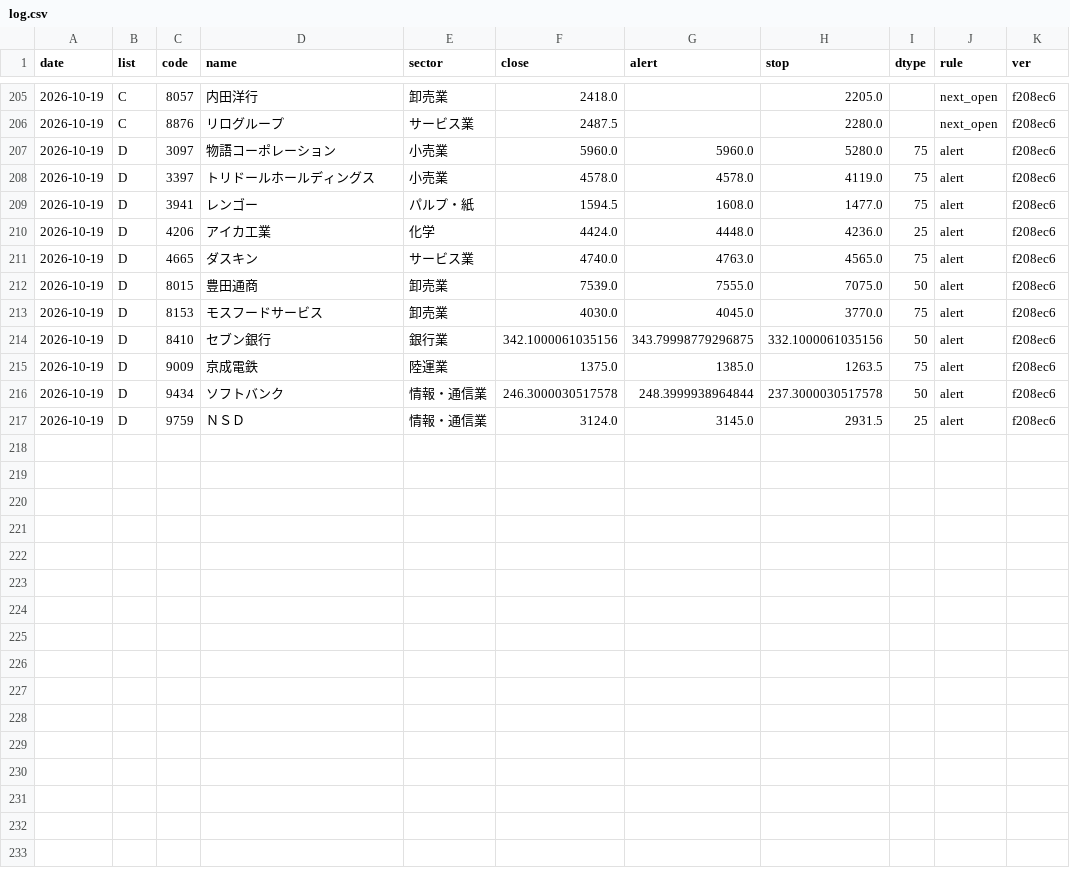
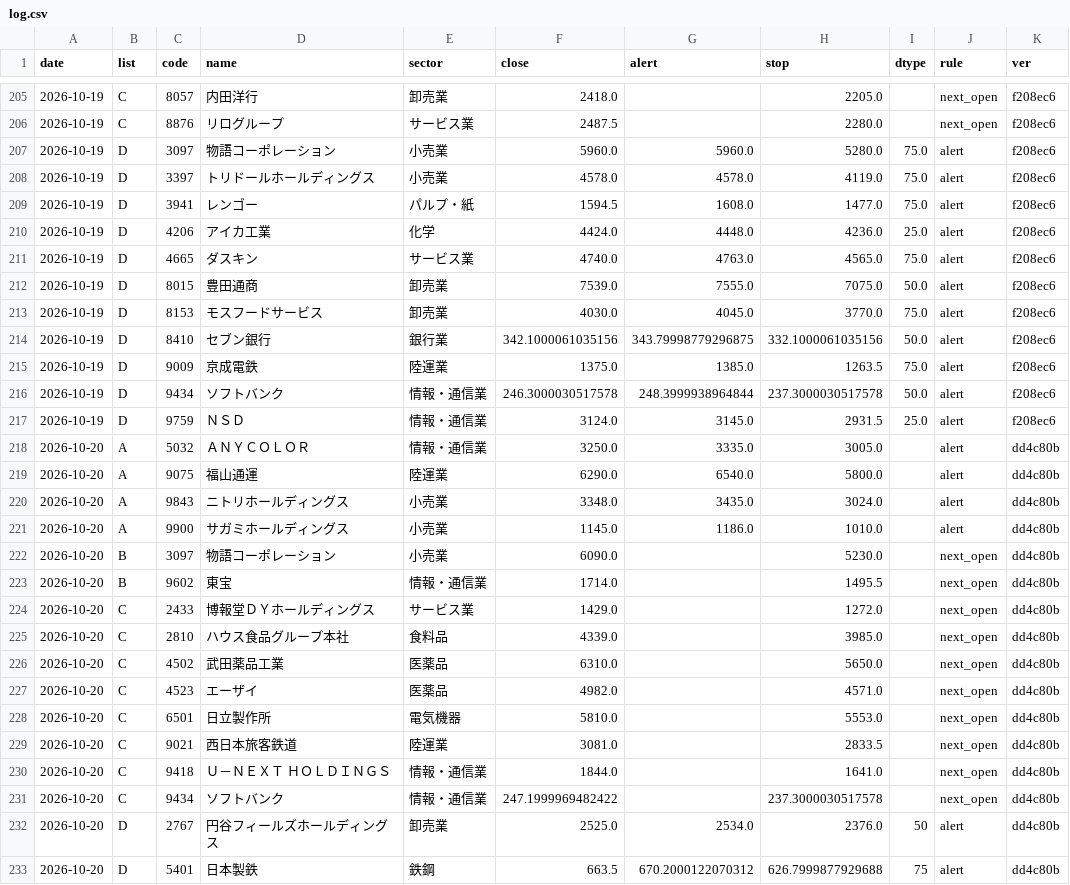
Before and after one commit to eplan4u-dotcom/kabu-screener, a CSV file: data/signals/log.csv, drawn as a sheet; only a part is shown, gaps mark what is left out; the diff covers the shown part only.

```diff
--- a/data/signals/log.csv
+++ b/data/signals/log.csv
@@ -206,12 +206,28 @@ date,list,code,name,sector,close,alert,stop,dtype,rule,ver
 2026-10-19,C,8876,リログループ,サービス業,2487.5,,2280.0,,next_open,f208ec6
-2026-10-19,D,3097,物語コーポレーション,小売業,5960.0,5960.0,5280.0,75,alert,f208ec6
-2026-10-19,D,3397,トリドールホールディングス,小売業,4578.0,4578.0,4119.0,75,alert,f208ec6
-2026-10-19,D,3941,レンゴー,パルプ・紙,1594.5,1608.0,1477.0,75,alert,f208ec6
-2026-10-19,D,4206,アイカ工業,化学,4424.0,4448.0,4236.0,25,alert,f208ec6
-2026-10-19,D,4665,ダスキン,サービス業,4740.0,4763.0,4565.0,75,alert,f208ec6
-2026-10-19,D,8015,豊田通商,卸売業,7539.0,7555.0,7075.0,50,alert,f208ec6
-2026-10-19,D,8153,モスフードサービス,卸売業,4030.0,4045.0,3770.0,75,alert,f208ec6
-2026-10-19,D,8410,セブン銀行,銀行業,342.1000061035156,343.79998779296875,332.1000061035156,50,alert,f208ec6
-2026-10-19,D,9009,京成電鉄,陸運業,1375.0,1385.0,1263.5,75,alert,f208ec6
-2026-10-19,D,9434,ソフトバンク,情報・通信業,246.3000030517578,248.3999938964844,237.3000030517578,50,alert,f208ec6
-2026-10-19,D,9759,ＮＳＤ,情報・通信業,3124.0,3145.0,2931.5,25,alert,f208ec6
+2026-10-19,D,3097,物語コーポレーション,小売業,5960.0,5960.0,5280.0,75.0,alert,f208ec6
+2026-10-19,D,3397,トリドールホールディングス,小売業,4578.0,4578.0,4119.0,75.0,alert,f208ec6
+2026-10-19,D,3941,レンゴー,パルプ・紙,1594.5,1608.0,1477.0,75.0,alert,f208ec6
+2026-10-19,D,4206,アイカ工業,化学,4424.0,4448.0,4236.0,25.0,alert,f208ec6
+2026-10-19,D,4665,ダスキン,サービス業,4740.0,4763.0,4565.0,75.0,alert,f208ec6
+2026-10-19,D,8015,豊田通商,卸売業,7539.0,7555.0,7075.0,50.0,alert,f208ec6
+2026-10-19,D,8153,モスフードサービス,卸売業,4030.0,4045.0,3770.0,75.0,alert,f208ec6
+2026-10-19,D,8410,セブン銀行,銀行業,342.1000061035156,343.79998779296875,332.1000061035156,50.0,alert,f208ec6
+2026-10-19,D,9009,京成電鉄,陸運業,1375.0,1385.0,1263.5,75.0,alert,f208ec6
+2026-10-19,D,9434,ソフトバンク,情報・通信業,246.3000030517578,248.3999938964844,237.3000030517578,50.0,alert,f208ec6
+2026-10-19,D,9759,ＮＳＤ,情報・通信業,3124.0,3145.0,2931.5,25.0,alert,f208ec6
+2026-10-20,A,5032,ＡＮＹＣＯＬＯＲ,情報・通信業,3250.0,3335.0,3005.0,,alert,dd4c80b
+2026-10-20,A,9075,福山通運,陸運業,6290.0,6540.0,5800.0,,alert,dd4c80b
+2026-10-20,A,9843,ニトリホールディングス,小売業,3348.0,3435.0,3024.0,,alert,dd4c80b
+2026-10-20,A,9900,サガミホールディングス,小売業,1145.0,1186.0,1010.0,,alert,dd4c80b
+2026-10-20,B,3097,物語コーポレーション,小売業,6090.0,,5230.0,,next_open,dd4c80b
+2026-10-20,B,9602,東宝,情報・通信業,1714.0,,1495.5,,next_open,dd4c80b
+2026-10-20,C,2433,博報堂ＤＹホールディングス,サービス業,1429.0,,1272.0,,next_open,dd4c80b
+2026-10-20,C,2810,ハウス食品グループ本社,食料品,4339.0,,3985.0,,next_open,dd4c80b
+2026-10-20,C,4502,武田薬品工業,医薬品,6310.0,,5650.0,,next_open,dd4c80b
+2026-10-20,C,4523,エーザイ,医薬品,4982.0,,4571.0,,next_open,dd4c80b
+2026-10-20,C,6501,日立製作所,電気機器,5810.0,,5553.0,,next_open,dd4c80b
+2026-10-20,C,9021,西日本旅客鉄道,陸運業,3081.0,,2833.5,,next_open,dd4c80b
+2026-10-20,C,9418,Ｕ－ＮＥＸＴ　ＨＯＬＤＩＮＧＳ,情報・通信業,1844.0,,1641.0,,next_open,dd4c80b
+2026-10-20,C,9434,ソフトバンク,情報・通信業,247.1999969482422,,237.3000030517578,,next_open,dd4c80b
+2026-10-20,D,2767,円谷フィールズホールディングス,卸売業,2525.0,2534.0,2376.0,50,alert,dd4c80b
+2026-10-20,D,5401,日本製鉄,鉄鋼,663.5,670.2000122070312,626.7999877929688,75,alert,dd4c80b
```
Also changed, not shown: 1 added row elsewhere in this file, docs/data/names.csv, docs/track/track.csv, 19 other files.
